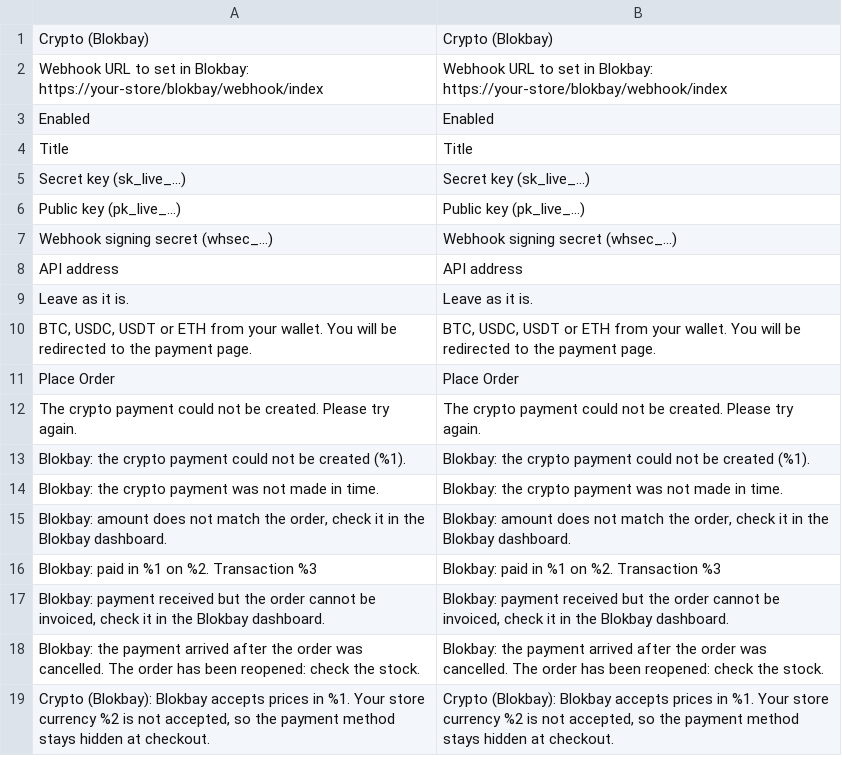
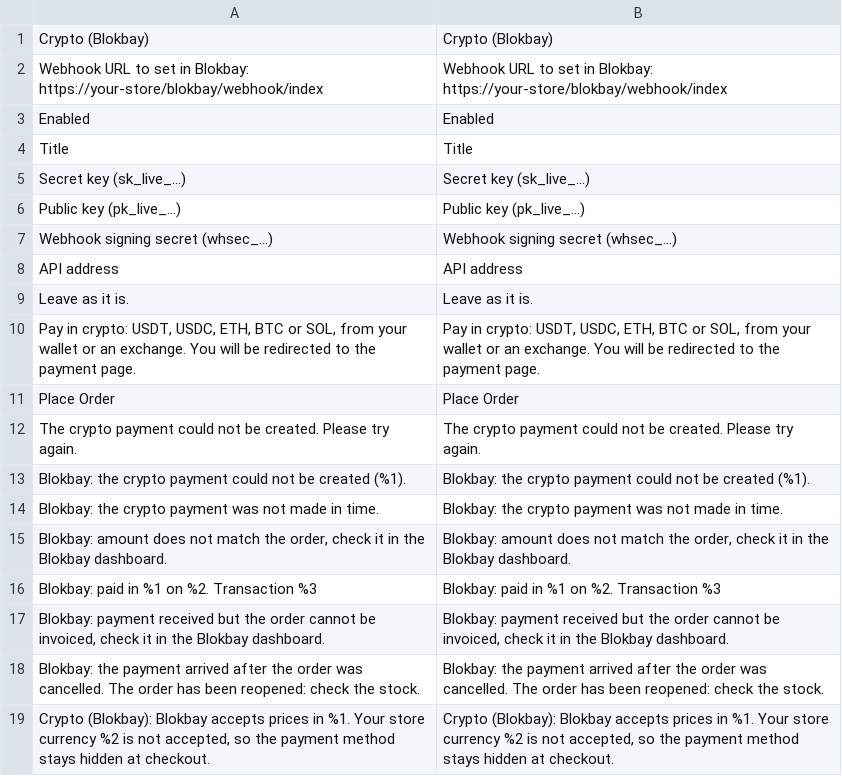
Before and after one commit to blokbay/magento2-crypto-payments, a CSV file: Payment/i18n/en_US.csv, drawn as a sheet; removed rows and columns are numbered as before the commit, all else as after; the diff names each change by its address in the sheet, - before the commit and + after, or states it on an @@ line.

```diff
--- a/Payment/i18n/en_US.csv
+++ b/Payment/i18n/en_US.csv
-row 10: BTC, USDC, USDT or ETH from your wallet. You will be redirected to the payment page. | BTC, USDC, USDT or ETH from your wallet. You will be redirected to the payment page.
+row 10: Pay in crypto: USDT, USDC, ETH, BTC or SOL, from your wallet or an exchange. You will be redirected to the payment page. | Pay in crypto: USDT, USDC, ETH, BTC or SOL, from your wallet or an exchange. You will be redirected to the payment page.
```
Also changed, not shown: Payment/i18n/it_IT.csv, 6 other files.
